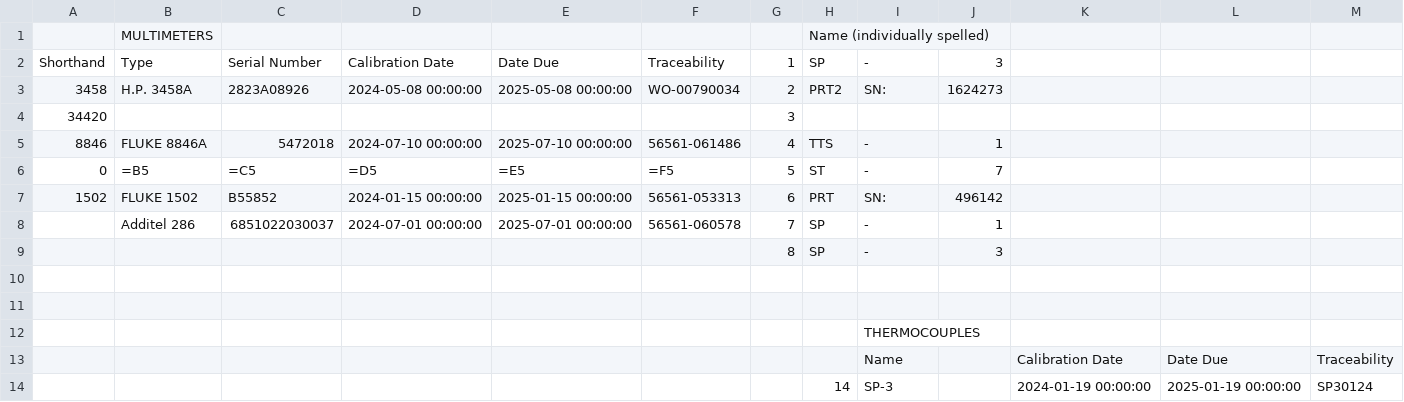
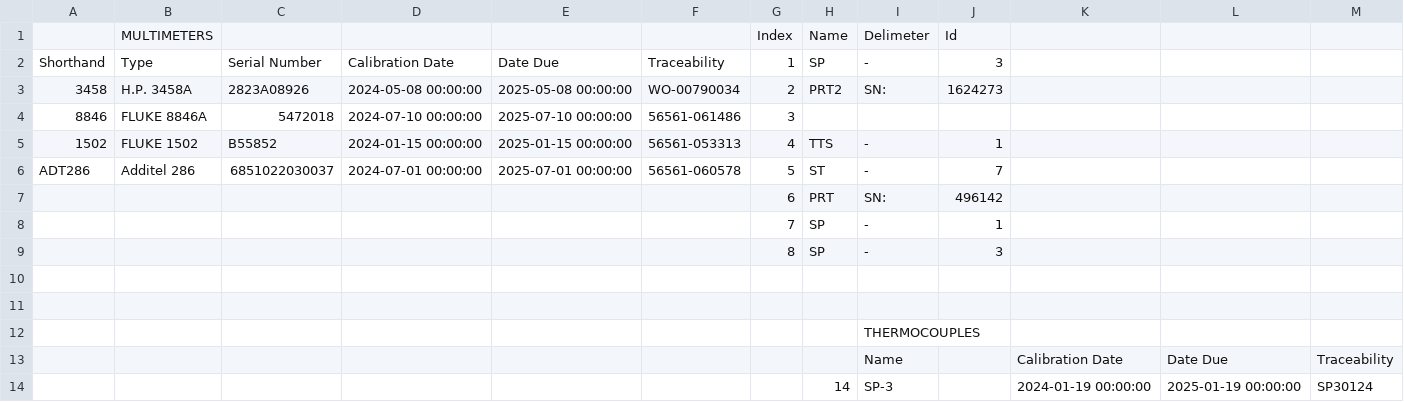
Before and after one commit to Johnson-Gage-Inspection-Inc/xl-TC-Wires, a CSV file: exploded/TC Wires/sheets/Update Standards.csv, drawn as a sheet; only a part is shown.

Commit message:
Refactor Update Standards: Adjust header and reorganize data entries for clarity
- Updated header to include Index, Name, Delimeter, and Id for better data structure.
- Reorganized multimeter entries for consistency and removed unnecessary rows.
- Ensured all entries have appropriate identifiers and aligned with new header format.

```diff
--- a/exploded/TC Wires/sheets/Update Standards.csv
+++ b/exploded/TC Wires/sheets/Update Standards.csv
@@ -1,9 +1,9 @@
-,MULTIMETERS,,,,,,Name (individually spelled),,,,,
+,MULTIMETERS,,,,,Index,Name,Delimeter,Id,,,
 Shorthand,Type,Serial Number,Calibration Date,Date Due,Traceability,1,SP,-,3,,,
 3458,H.P. 3458A,2823A08926,2024-05-08 00:00:00,2025-05-08 00:00:00,WO-00790034,2,PRT2,SN:,1624273,,,
-34420,,,,,,3,,,,,,
-8846,FLUKE 8846A,5472018,2024-07-10 00:00:00,2025-07-10 00:00:00,56561-061486,4,TTS,-,1,,,
-0,=B5,=C5,=D5,=E5,=F5,5,ST,-,7,,,
-1502,FLUKE 1502,B55852,2024-01-15 00:00:00,2025-01-15 00:00:00,56561-053313,6,PRT, SN:,496142,,,
-,Additel 286,6851022030037,2024-07-01 00:00:00,2025-07-01 00:00:00,56561-060578,7,SP,-,1,,,
+8846,FLUKE 8846A,5472018,2024-07-10 00:00:00,2025-07-10 00:00:00,56561-061486,3,,,,,,
+1502,FLUKE 1502,B55852,2024-01-15 00:00:00,2025-01-15 00:00:00,56561-053313,4,TTS,-,1,,,
+ADT286,Additel 286,6851022030037,2024-07-01 00:00:00,2025-07-01 00:00:00,56561-060578,5,ST,-,7,,,
+,,,,,,6,PRT, SN:,496142,,,
+,,,,,,7,SP,-,1,,,
 ,,,,,,8,SP,-,3,,,
```
Also changed, not shown: exploded/TC Wires/sheets/CERT, Indiv TCs.csv, exploded/TC Wires/sheets/CERT, Wire Roll.csv, 5 other files.
